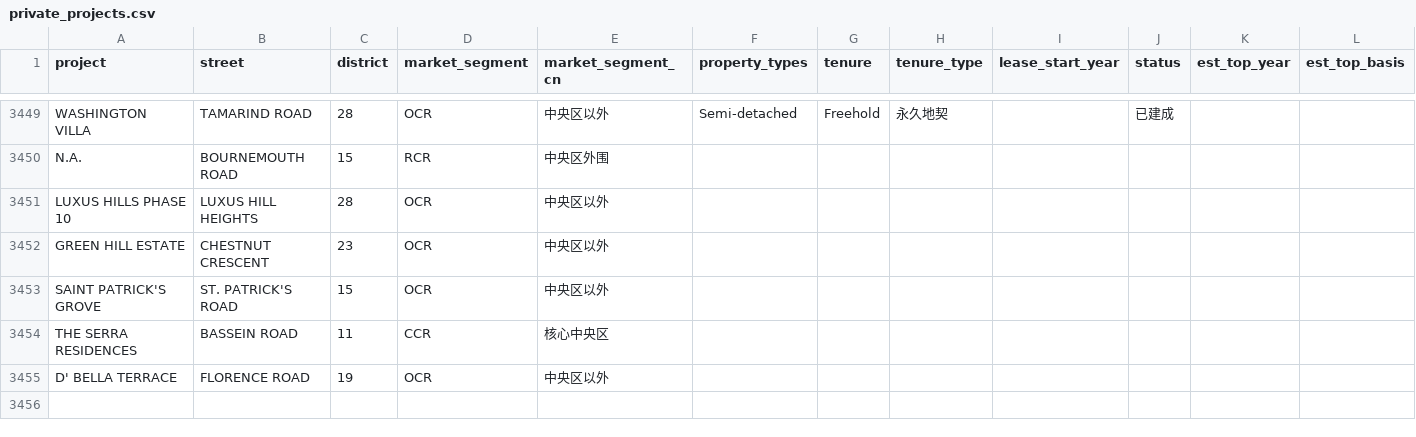
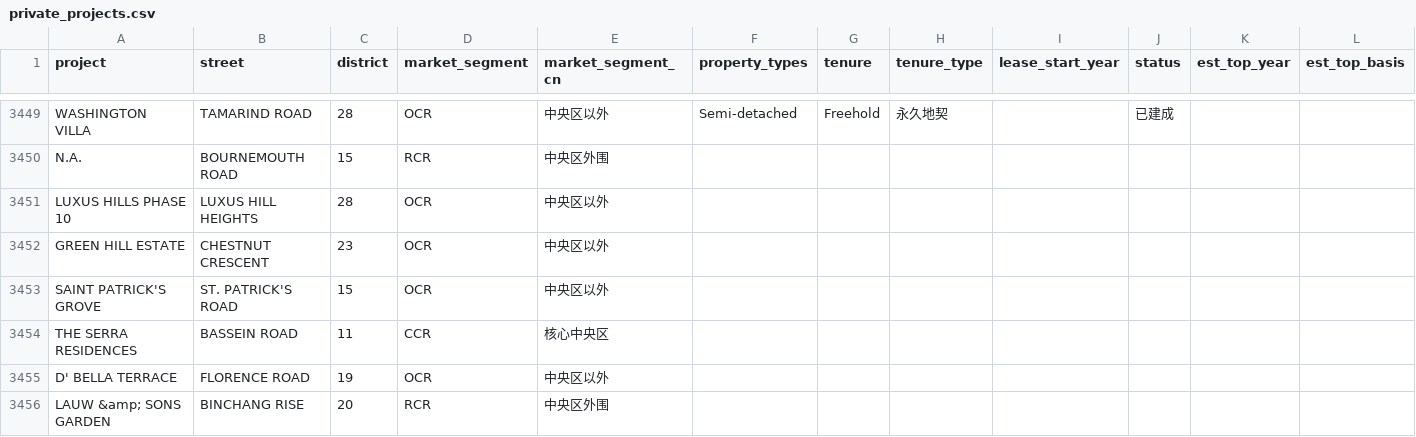
Before and after one commit to kh6666/aijia-sgori-data, a CSV file: ura/private_projects.csv, drawn as a sheet; only a part is shown, gaps mark what is left out; rows hold the shown columns only; the diff names each change by its address in the sheet, - before the commit and + after, or states it on an @@ line.

Commit message:
data + analysis to 2026-09 (auto update 2026-10-30)

```diff
--- a/ura/private_projects.csv
+++ b/ura/private_projects.csv
+row 3456: LAUW &amp; SONS GARDEN | BINCHANG RISE | 20 | RCR | 中央区外围
```
Also changed, not shown: 9 other files.
